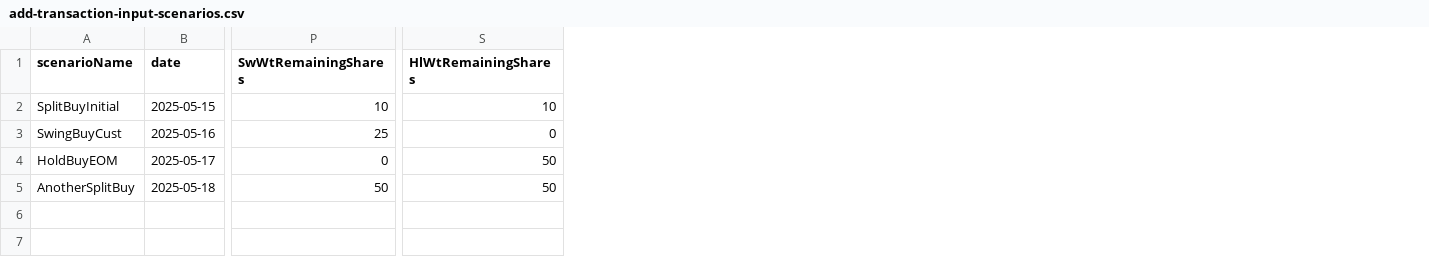
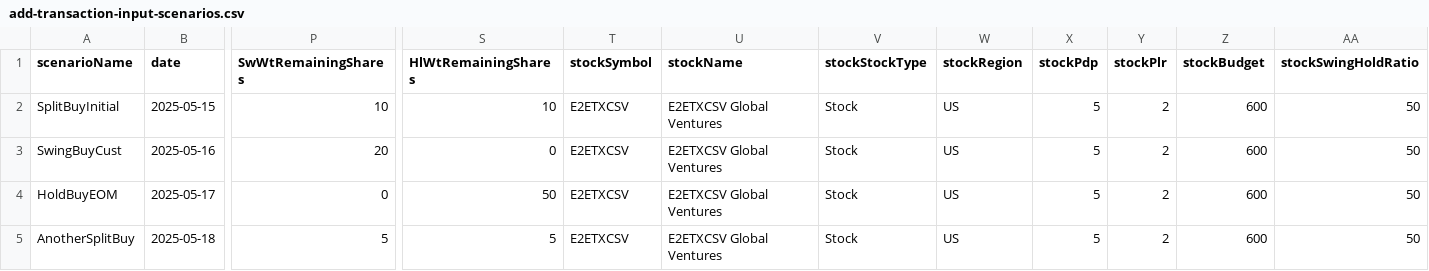
Before and after one commit to marinsarbulescu/stock-portfolio-tracker, a CSV file: e2e/add-transaction-input-scenarios.csv, drawn as a sheet; only a part is shown, gaps mark what is left out; the diff names each change by its address in the sheet, - before the commit and + after, or states it on an @@ line.

```diff
--- a/e2e/add-transaction-input-scenarios.csv
+++ b/e2e/add-transaction-input-scenarios.csv
+column T (stockSymbol), rows 2-5: all E2ETXCSV
+column U (stockName), rows 2-5: all E2ETXCSV Global Ventures
+column V (stockStockType), rows 2-5: all Stock
+column W (stockRegion), rows 2-5: all US
+column X (stockPdp), rows 2-5: all 5
+column Y (stockPlr), rows 2-5: all 2
+column Z (stockBudget), rows 2-5: all 600
+column AA (stockSwingHoldRatio), rows 2-5: all 50
-P3 (SwWtRemainingShares): 25
+P3 (SwWtRemainingShares): 20
-P5 (SwWtRemainingShares): 50
+P5 (SwWtRemainingShares): 5
-S5 (HlWtRemainingShares): 50
+S5 (HlWtRemainingShares): 5
```
Also changed, not shown: 11 other files.
